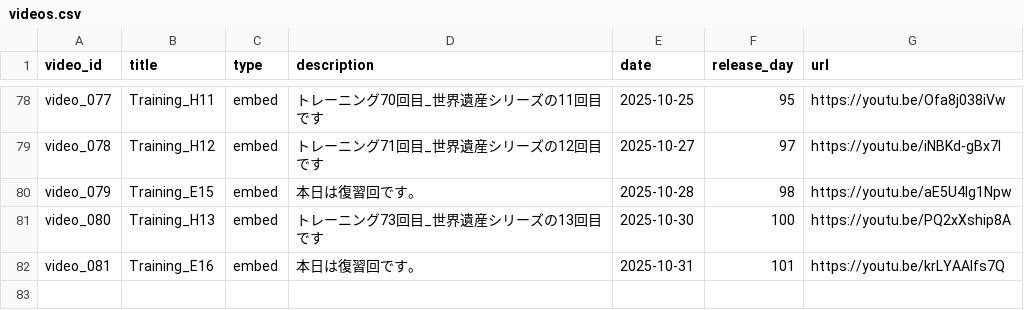
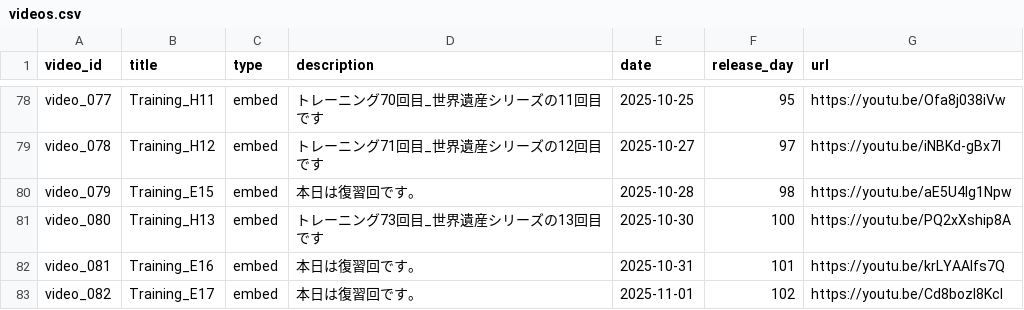
Before and after one commit to boost-ogawa/english-booster, a CSV file: videos.csv, drawn as a sheet; only a part is shown, gaps mark what is left out; the diff names each change by its address in the sheet, - before the commit and + after, or states it on an @@ line.

Commit message:
Add video

```diff
--- a/videos.csv
+++ b/videos.csv
+row 83: video_082 | Training_E17 | embed | 本日は復習回です。 | 2025-11-01 | 102 | https://youtu.be/Cd8bozl8KcI
```
